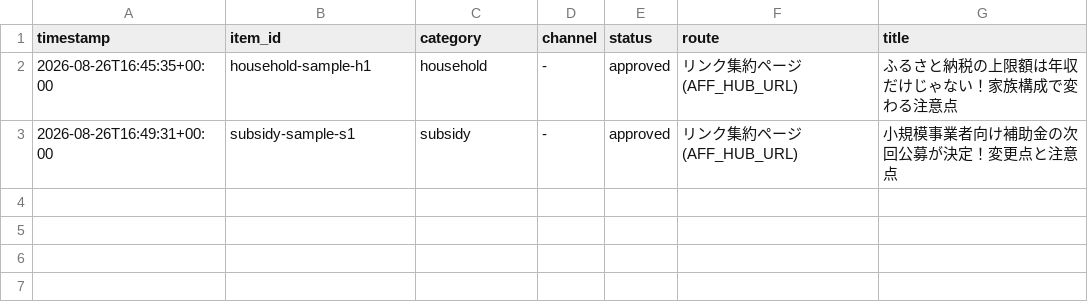
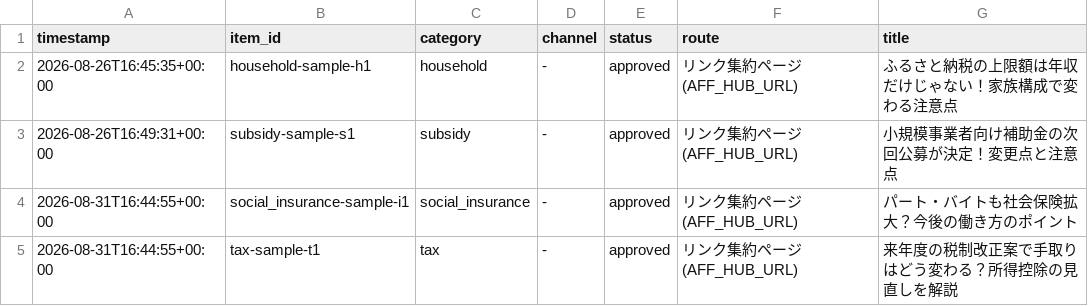
Before and after one commit to dounkiii/intro-git, a CSV file: data/posts.csv, drawn as a sheet.

```diff
--- a/data/posts.csv
+++ b/data/posts.csv
@@ -3 +3,3 @@ timestamp,item_id,category,channel,status,route,title
 2026-08-26T16:49:31+00:00,subsidy-sample-s1,subsidy,-,approved,リンク集約ページ (AFF_HUB_URL),小規模事業者向け補助金の次回公募が決定！変更点と注意点
+2026-08-31T16:44:55+00:00,social_insurance-sample-i1,social_insurance,-,approved,リンク集約ページ (AFF_HUB_URL),パート・バイトも社会保険拡大？今後の働き方のポイント
+2026-08-31T16:44:55+00:00,tax-sample-t1,tax,-,approved,リンク集約ページ (AFF_HUB_URL),来年度の税制改正案で手取りはどう変わる？所得控除の見直しを解説
```
Also changed, not shown: 6 other files.
